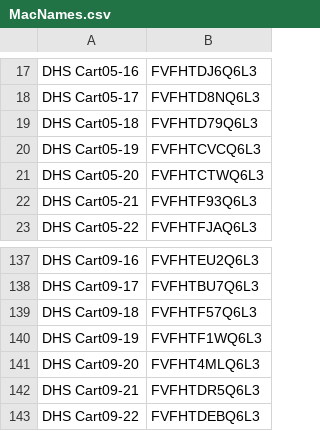
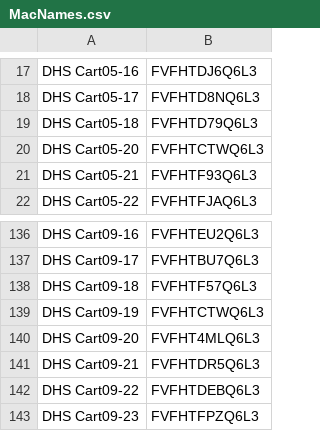
Before and after one commit to Uscrow50/MacNames, a CSV file: MacNames.csv, drawn as a sheet; only a part is shown, gaps mark what is left out; the shorter side is filled out with more unchanged rows.

Commit message:
Update MacNames.csv

```diff
--- a/MacNames.csv
+++ b/MacNames.csv
@@ -19,3 +19,2 @@ DHS Cart05-17,FVFHTD8NQ6L3
 DHS Cart05-18,FVFHTD79Q6L3
-DHS Cart05-19,FVFHTCVCQ6L3
 DHS Cart05-20,FVFHTCTWQ6L3
@@ -139,3 +138,3 @@ DHS Cart09-17,FVFHTBU7Q6L3
 DHS Cart09-18,FVFHTF57Q6L3
-DHS Cart09-19,FVFHTF1WQ6L3
+DHS Cart09-19,FVFHTCTWQ6L3
 DHS Cart09-20,FVFHT4MLQ6L3
```
